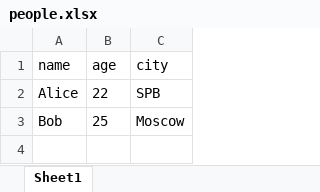
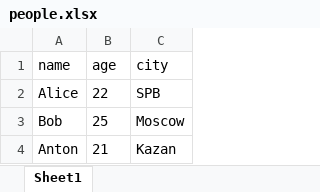
Before and after one commit to polkovnik228/python_labs, an Excel workbook: data/out/people.xlsx, sheet Sheet1, drawn as a sheet; values as stored, in another font and other column widths than the file's, no borders; the diff names each change by its address in the sheet, - before the commit and + after, or states it on an @@ line.

```diff
--- a/data/out/people.xlsx (sheet Sheet1)
+++ b/data/out/people.xlsx (sheet Sheet1)
+row 4: Anton | 21 | Kazan
```
Also changed, not shown: 16 other files.
